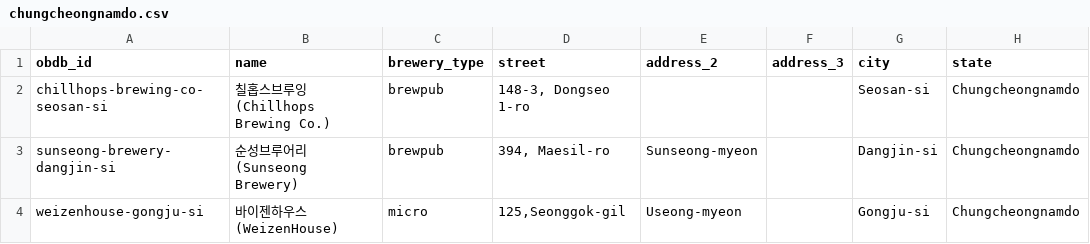
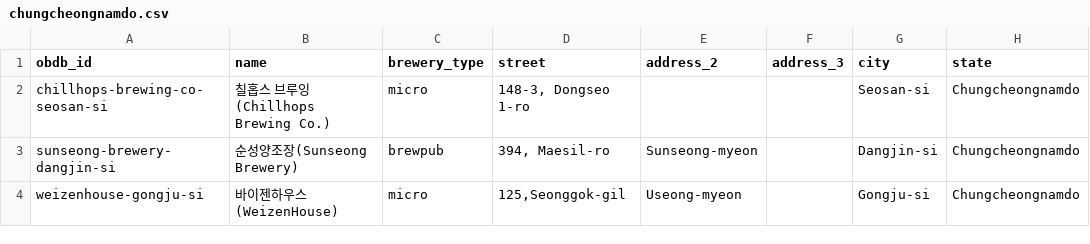
Before and after one commit to openbrewerydb/openbrewerydb, a CSV file: data/south-korea/chungcheongnamdo.csv, drawn as a sheet; only a part is shown; the diff names each change by its address in the sheet, - before the commit and + after, or states it on an @@ line.

```diff
--- a/data/south-korea/chungcheongnamdo.csv
+++ b/data/south-korea/chungcheongnamdo.csv
-B2 (name): 칠홉스브루잉(Chillhops Brewing Co.)
+B2 (name): 칠홉스 브루잉(Chillhops Brewing Co.)
-C2 (brewery_type): brewpub
+C2 (brewery_type): micro
-B3 (name): 순성브루어리(Sunseong Brewery)
+B3 (name): 순성양조장(Sunseong Brewery)
```
Also changed, not shown: data/south-korea/busan.csv, data/south-korea/gyeonggido.csv, 6 other files.
